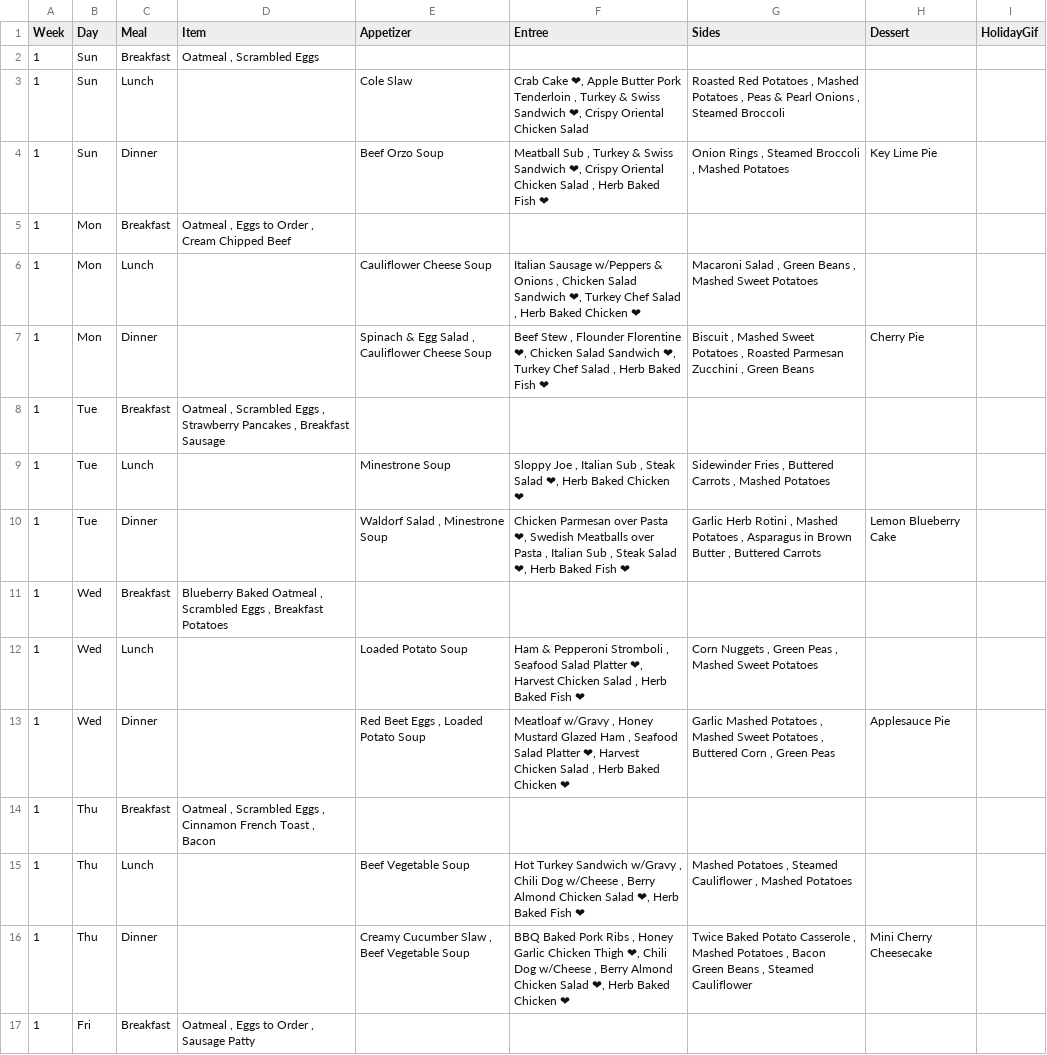
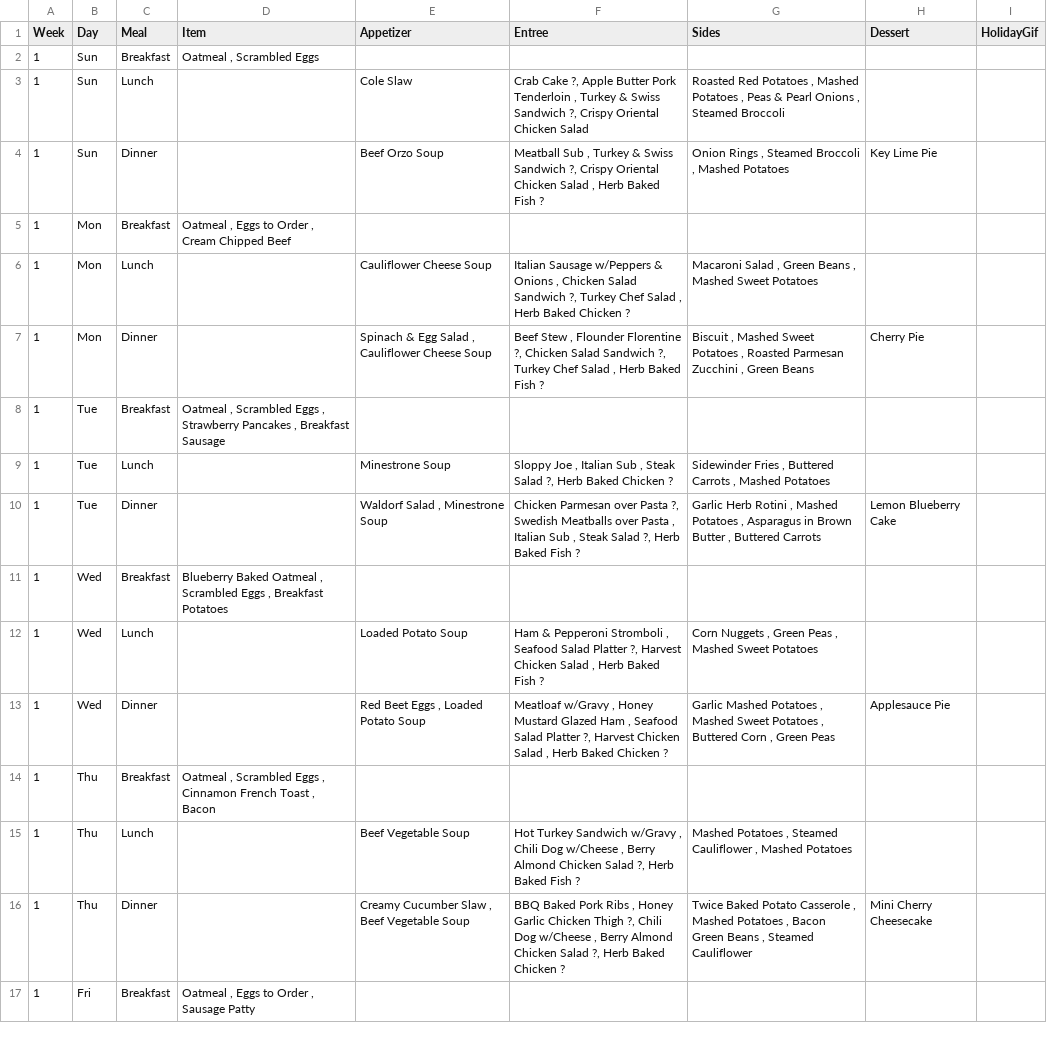
Before and after one commit to bennnn1/menu, a CSV file: menu.csv, drawn as a sheet; only a part is shown; the diff covers the shown part only; the diff names each change by its address in the sheet, - before the commit and + after, or states it on an @@ line.

```diff
--- a/menu.csv
+++ b/menu.csv
-F3 (Entree): Crab Cake ❤, Apple Butter Pork Tenderloin , Turkey & Swiss Sandwich ❤, Crispy Oriental…
+F3 (Entree): Crab Cake ?, Apple Butter Pork Tenderloin , Turkey & Swiss Sandwich ?, Crispy Oriental…
-F4 (Entree): …Swiss Sandwich ❤, Crispy Oriental Chicken Salad , Herb Baked Fish ❤
+F4 (Entree): …Swiss Sandwich ?, Crispy Oriental Chicken Salad , Herb Baked Fish ?
-F6 (Entree): …Salad Sandwich ❤, Turkey Chef Salad , Herb Baked Chicken ❤
+F6 (Entree): …Salad Sandwich ?, Turkey Chef Salad , Herb Baked Chicken ?
-F7 (Entree): …Flounder Florentine ❤, Chicken Salad Sandwich ❤, Turkey Chef Salad , Herb Baked Fish ❤
+F7 (Entree): …Flounder Florentine ?, Chicken Salad Sandwich ?, Turkey Chef Salad , Herb Baked Fish ?
-F9 (Entree): …Steak Salad ❤, Herb Baked Chicken ❤
+F9 (Entree): …Steak Salad ?, Herb Baked Chicken ?
-F10 (Entree): …over Pasta ❤, Swedish Meatballs over Pasta , Italian Sub , Steak Salad ❤, Herb Baked Fish ❤
+F10 (Entree): …over Pasta ?, Swedish Meatballs over Pasta , Italian Sub , Steak Salad ?, Herb Baked Fish ?
-F12 (Entree): …Salad Platter ❤, Harvest Chicken Salad , Herb Baked Fish ❤
+F12 (Entree): …Salad Platter ?, Harvest Chicken Salad , Herb Baked Fish ?
-F13 (Entree): …Salad Platter ❤, Harvest Chicken Salad , Herb Baked Chicken ❤
+F13 (Entree): …Salad Platter ?, Harvest Chicken Salad , Herb Baked Chicken ?
-F15 (Entree): …Chicken Salad ❤, Herb Baked Fish ❤
+F15 (Entree): …Chicken Salad ?, Herb Baked Fish ?
-F16 (Entree): …Chicken Thigh ❤, Chili Dog w/Cheese , Berry Almond Chicken Salad ❤, Herb Baked Chicken ❤
+F16 (Entree): …Chicken Thigh ?, Chili Dog w/Cheese , Berry Almond Chicken Salad ?, Herb Baked Chicken ?
```
Also changed, not shown: 43 edited cells elsewhere in this file, 1 other file.
